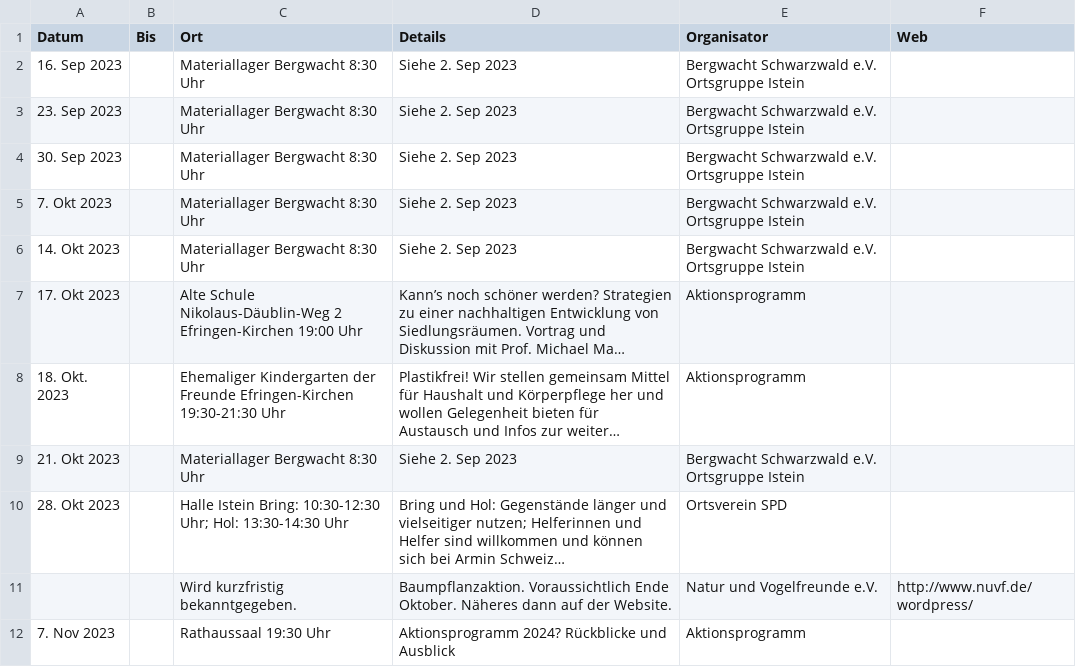
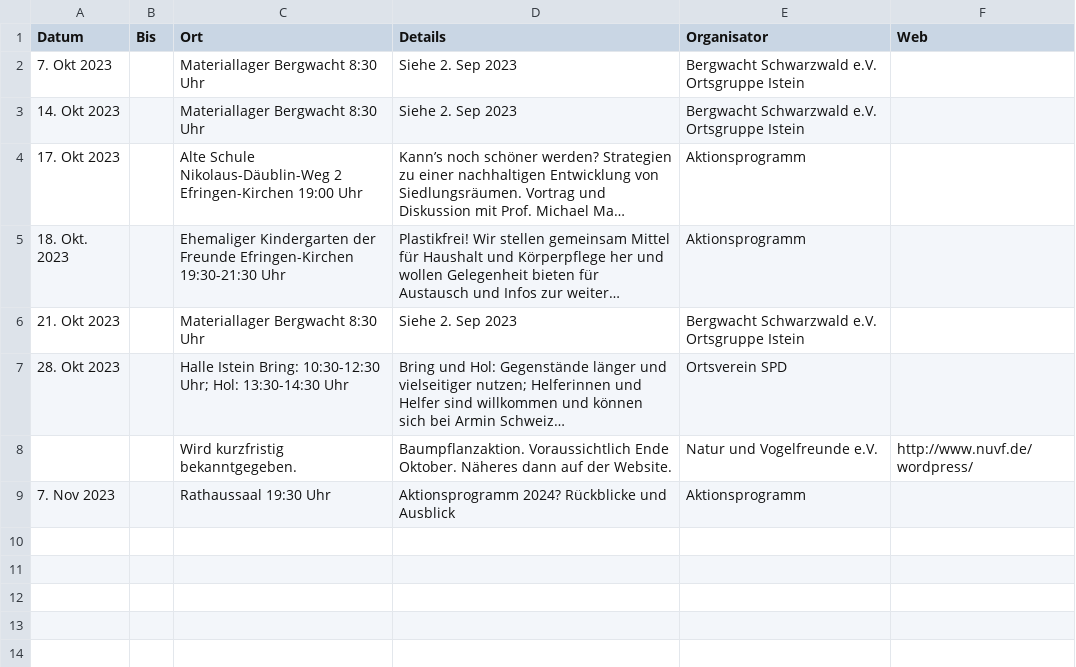
Before and after one commit to ak-efringen-kirchen/ak-efringen-kirchen.github.io, a CSV file: Termine.csv, drawn as a sheet; long unchanged cells end in ….

```diff
--- a/Termine.csv
+++ b/Termine.csv
@@ -1,5 +1,2 @@
 Datum,Bis,Ort,Details,Organisator,Web
-16. Sep 2023,,Materiallager Bergwacht 8:30 Uhr,Siehe 2. Sep 2023,Bergwacht Schwarzwald e.V. Ortsgruppe Istein,
-23. Sep 2023,,Materiallager Bergwacht 8:30 Uhr,Siehe 2. Sep 2023,Bergwacht Schwarzwald e.V. Ortsgruppe Istein,
-30. Sep 2023,,Materiallager Bergwacht 8:30 Uhr,Siehe 2. Sep 2023,Bergwacht Schwarzwald e.V. Ortsgruppe Istein,
 7. Okt 2023,,Materiallager Bergwacht 8:30 Uhr,Siehe 2. Sep 2023,Bergwacht Schwarzwald e.V. Ortsgruppe Istein,
```
Also changed, not shown: docs/Termine.csv, 1 other file.
